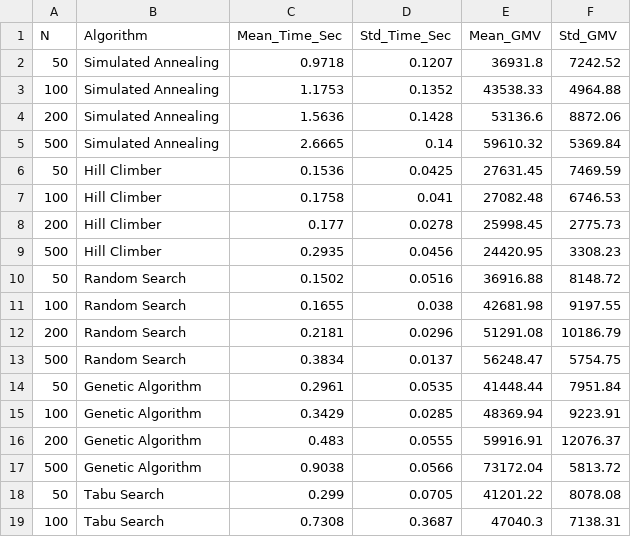
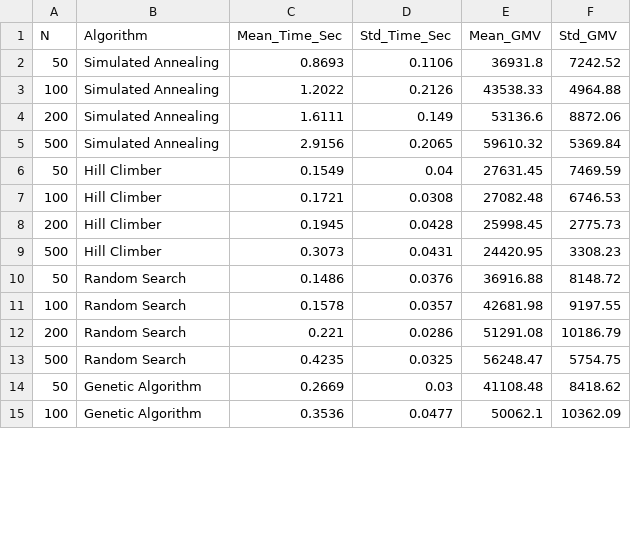
Before and after one commit to Hedy12130102/tiktok-kol-optimizer, a CSV file: experiments/plots/scalability_results.csv, drawn as a sheet; only a part is shown; the diff covers the shown part only.

```diff
--- a/experiments/plots/scalability_results.csv
+++ b/experiments/plots/scalability_results.csv
@@ -1,19 +1,15 @@
 N,Algorithm,Mean_Time_Sec,Std_Time_Sec,Mean_GMV,Std_GMV
-50,Simulated Annealing,0.9718,0.1207,36931.8,7242.52
-100,Simulated Annealing,1.1753,0.1352,43538.33,4964.88
-200,Simulated Annealing,1.5636,0.1428,53136.6,8872.06
-500,Simulated Annealing,2.6665,0.14,59610.32,5369.84
-50,Hill Climber,0.1536,0.0425,27631.45,7469.59
-100,Hill Climber,0.1758,0.041,27082.48,6746.53
-200,Hill Climber,0.177,0.0278,25998.45,2775.73
-500,Hill Climber,0.2935,0.0456,24420.95,3308.23
-50,Random Search,0.1502,0.0516,36916.88,8148.72
-100,Random Search,0.1655,0.038,42681.98,9197.55
-200,Random Search,0.2181,0.0296,51291.08,10186.79
-500,Random Search,0.3834,0.0137,56248.47,5754.75
-50,Genetic Algorithm,0.2961,0.0535,41448.44,7951.84
-100,Genetic Algorithm,0.3429,0.0285,48369.94,9223.91
-200,Genetic Algorithm,0.483,0.0555,59916.91,12076.37
-500,Genetic Algorithm,0.9038,0.0566,73172.04,5813.72
-50,Tabu Search,0.299,0.0705,41201.22,8078.08
-100,Tabu Search,0.7308,0.3687,47040.3,7138.31
+50,Simulated Annealing,0.8693,0.1106,36931.8,7242.52
+100,Simulated Annealing,1.2022,0.2126,43538.33,4964.88
+200,Simulated Annealing,1.6111,0.149,53136.6,8872.06
+500,Simulated Annealing,2.9156,0.2065,59610.32,5369.84
+50,Hill Climber,0.1549,0.04,27631.45,7469.59
+100,Hill Climber,0.1721,0.0308,27082.48,6746.53
+200,Hill Climber,0.1945,0.0428,25998.45,2775.73
+500,Hill Climber,0.3073,0.0431,24420.95,3308.23
+50,Random Search,0.1486,0.0376,36916.88,8148.72
+100,Random Search,0.1578,0.0357,42681.98,9197.55
+200,Random Search,0.221,0.0286,51291.08,10186.79
+500,Random Search,0.4235,0.0325,56248.47,5754.75
+50,Genetic Algorithm,0.2669,0.03,41108.48,8418.62
+100,Genetic Algorithm,0.3536,0.0477,50062.1,10362.09
```
Also changed, not shown: 8 added rows and 4 removed rows elsewhere in this file, 26 other files.
